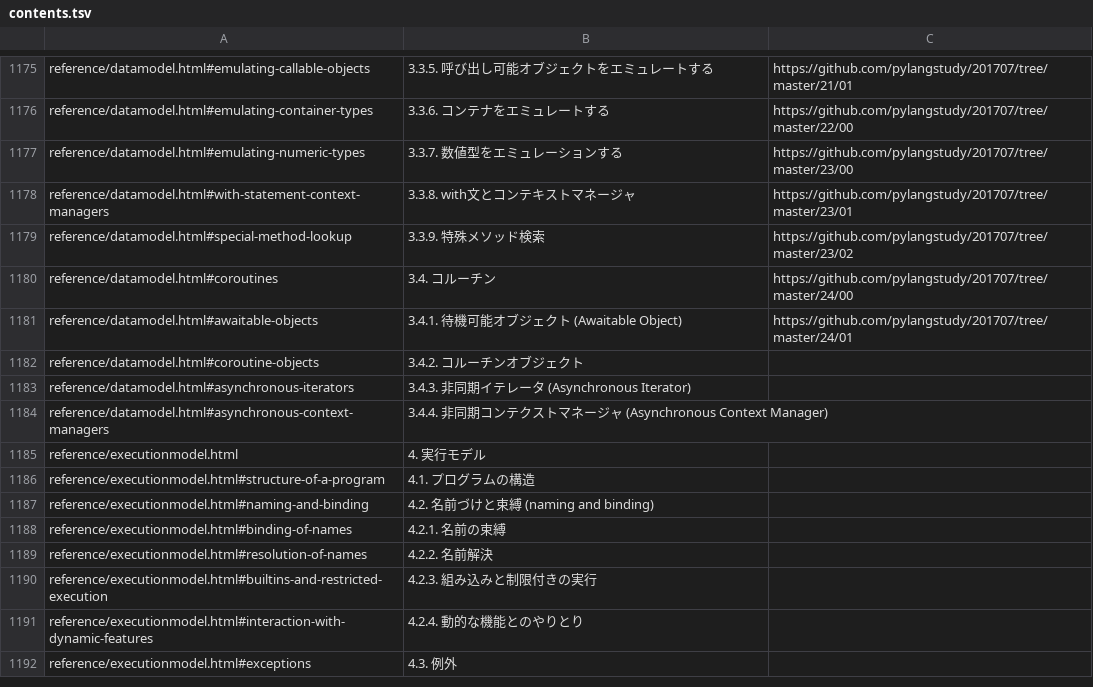
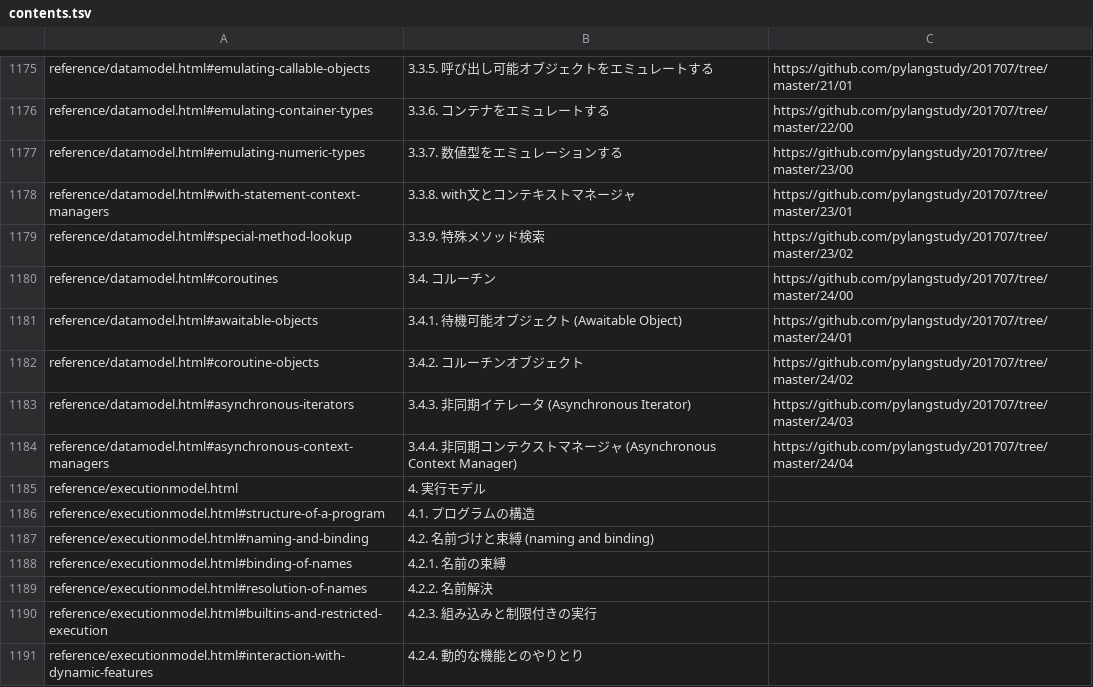
Before and after one commit to pylangstudy/docs.python.jp.Progress.v0, a TSV file: docs/contents.tsv, drawn as a sheet; only a part is shown, gaps mark what is left out; the shorter side is filled out with more unchanged rows.

```diff
--- a/docs/contents.tsv
+++ b/docs/contents.tsv
@@ -1181,5 +1181,5 @@ reference/datamodel.html#coroutines	3.4. コルーチン	https://github.com/pyla
 reference/datamodel.html#awaitable-objects	3.4.1. 待機可能オブジェクト (Awaitable Object)	https://github.com/pylangstudy/201707/tree/master/24/01
-reference/datamodel.html#coroutine-objects	3.4.2. コルーチンオブジェクト	
-reference/datamodel.html#asynchronous-iterators	3.4.3. 非同期イテレータ (Asynchronous Iterator)	
-reference/datamodel.html#asynchronous-context-managers	3.4.4. 非同期コンテクストマネージャ (Asynchronous Context Manager)	
+reference/datamodel.html#coroutine-objects	3.4.2. コルーチンオブジェクト	https://github.com/pylangstudy/201707/tree/master/24/02
+reference/datamodel.html#asynchronous-iterators	3.4.3. 非同期イテレータ (Asynchronous Iterator)	https://github.com/pylangstudy/201707/tree/master/24/03
+reference/datamodel.html#asynchronous-context-managers	3.4.4. 非同期コンテクストマネージャ (Asynchronous Context Manager)	https://github.com/pylangstudy/201707/tree/master/24/04
 reference/executionmodel.html	4. 実行モデル	
```
